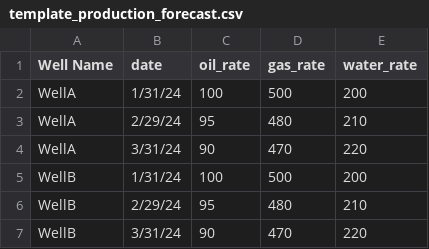
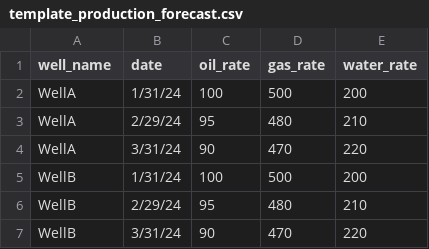
Before and after one commit to sean-leneave/prod_downtime_adj, a CSV file: template_production_forecast.csv, drawn as a sheet.

Commit message:
updated prod template with field name well_name

```diff
--- a/template_production_forecast.csv
+++ b/template_production_forecast.csv
@@ -1,2 +1,2 @@
-Well Name,date,oil_rate,gas_rate,water_rate
+well_name,date,oil_rate,gas_rate,water_rate
 WellA,1/31/24,100,500,200
```
Also changed, not shown: 1 other file.
